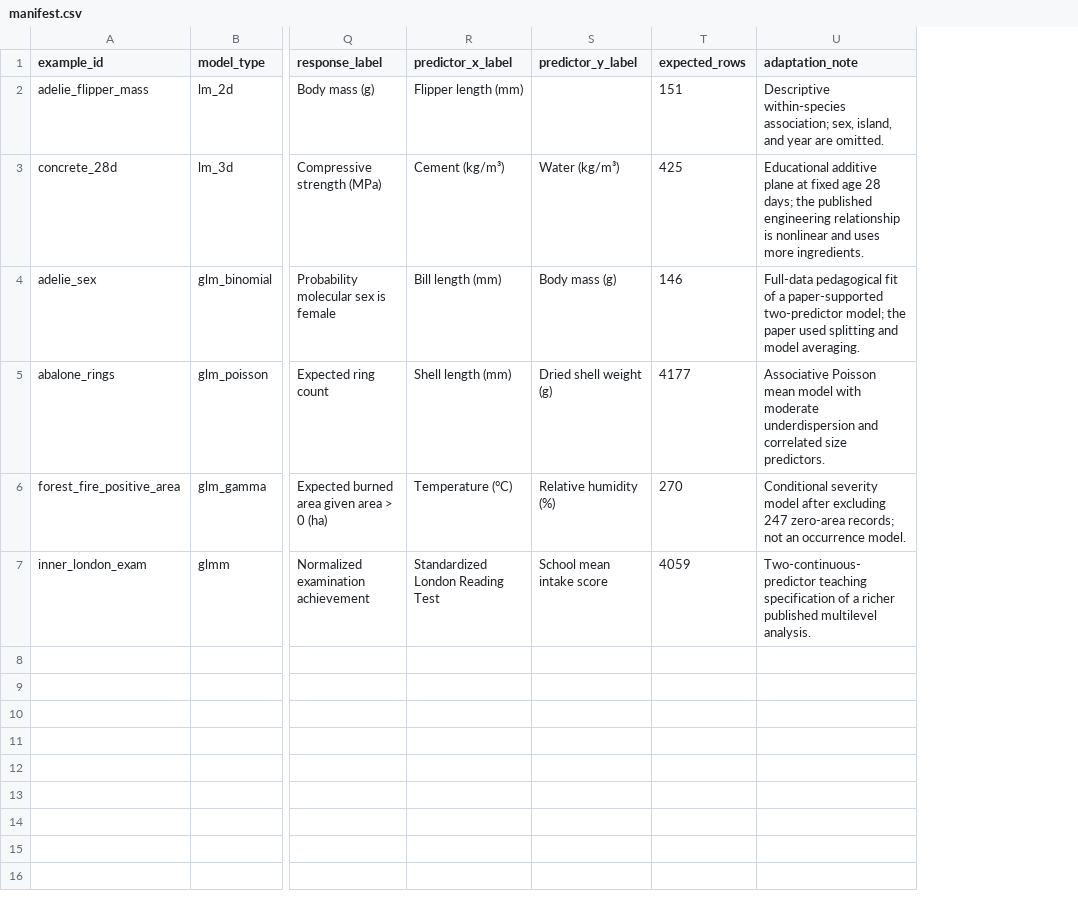
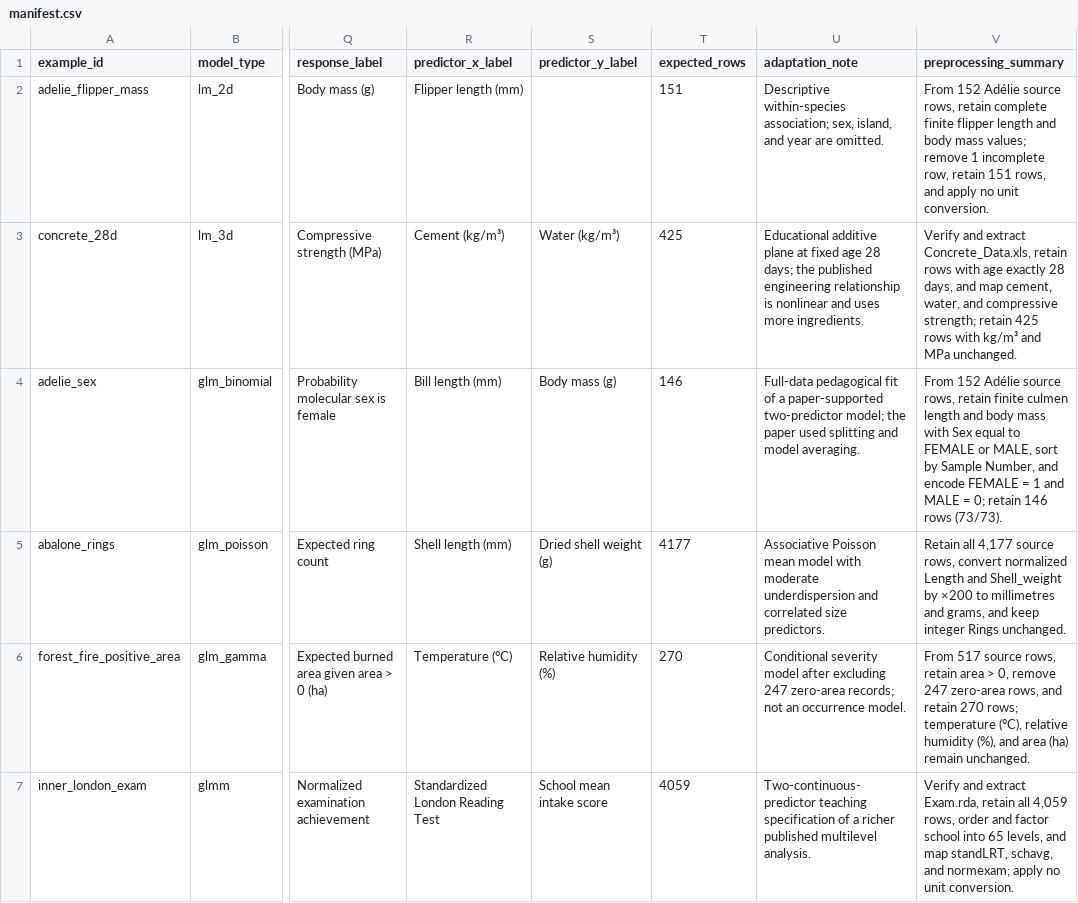
Before and after one commit to ktubi970/lmplot, a CSV file: data/real/manifest.csv, drawn as a sheet; only a part is shown, gaps mark what is left out; the diff names each change by its address in the sheet, - before the commit and + after, or states it on an @@ line.

Commit message:
fix: document deterministic preprocessing

```diff
--- a/data/real/manifest.csv
+++ b/data/real/manifest.csv
+column V (preprocessing_summary), rows 2-7: From 152 Adélie source rows, retain complete finite flipper length and body mass values; remove 1 incomplete row, retain 151 rows, and apply no unit conversion. | Verify and extract Concrete_Data.xls, retain rows with age exactly 28 days, and map cement, water, and compressive strength; retain 425 rows with kg/m³ and MPa unchanged. | From 152 Adélie source rows, retain finite culmen length and body mass with Sex equal to FEMALE or MALE, sort by Sample Number, and encode FEMALE = 1 and MALE = 0; retain 146 rows (73/73). | Retain all 4,177 source rows, convert normalized Length and Shell_weight by ×200 to millimetres and grams, and keep integer Rings unchanged. | From 517 source rows, retain area > 0, remove 247 zero-area rows, and retain 270 rows; temperature (°C), relative humidity (%), and area (ha) remain unchanged. | Verify and extract Exam.rda, retain all 4,059 rows, order and factor school into 65 levels, and map standLRT, schavg, and normexam; apply no unit conversion.
```
Also changed, not shown: 3 other files.
